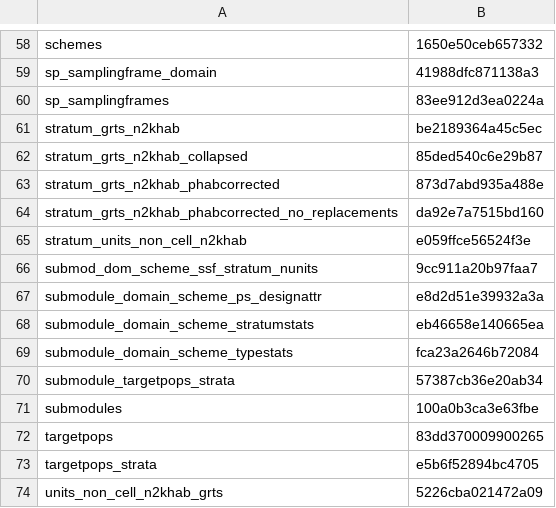
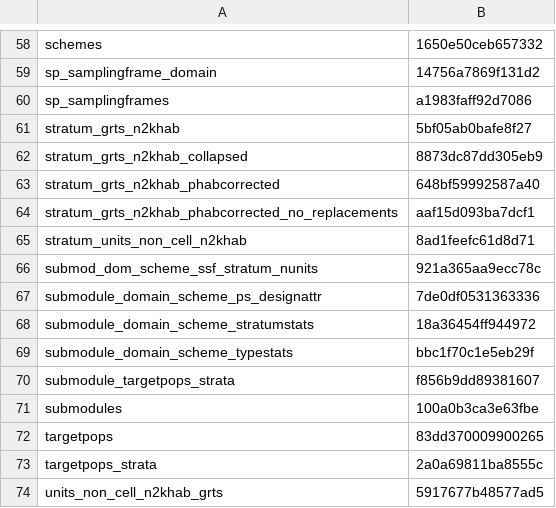
Before and after one commit to inbo/n2khab-mne-designs, a CSV file: 100_design_common/010_prototyping_sampling_and_revisit_design/data/text/results/object_checksums.csv, drawn as a sheet; only a part is shown, gaps mark what is left out; the diff covers the shown part only; the diff names each change by its address in the sheet, - before the commit and + after, or states it on an @@ line.

```diff
--- a/100_design_common/010_prototyping_sampling_and_revisit_design/data/text/results/object_checksums.csv
+++ b/100_design_common/010_prototyping_sampling_and_revisit_design/data/text/results/object_checksums.csv
-B59: 41988dfc871138a3
+B59: 14756a7869f131d2
-B60: 83ee912d3ea0224a
+B60: a1983faff92d7086
-B61: be2189364a45c5ec
+B61: 5bf05ab0bafe8f27
-B62: 85ded540c6e29b87
+B62: 8873dc87dd305eb9
-B63: 873d7abd935a488e
+B63: 648bf59992587a40
-B64: da92e7a7515bd160
+B64: aaf15d093ba7dcf1
-B65: e059ffce56524f3e
+B65: 8ad1feefc61d8d71
-B66: 9cc911a20b97faa7
+B66: 921a365aa9ecc78c
-B67: e8d2d51e39932a3a
+B67: 7de0df0531363336
-B68: eb46658e140665ea
+B68: 18a36454ff944972
-B69: fca23a2646b72084
+B69: bbc1f70c1e5eb29f
-B70: 57387cb36e20ab34
+B70: f856b9dd89381607
-B73: e5b6f52894bc4705
+B73: 2a0a69811ba8555c
-B74: 5226cba021472a09
+B74: 5917677b48577ad5
```
Also changed, not shown: 25 edited cells elsewhere in this file, 100_design_common/010_prototyping_sampling_and_revisit_design/data/text/results/extract_spatiotempsam.csv.
